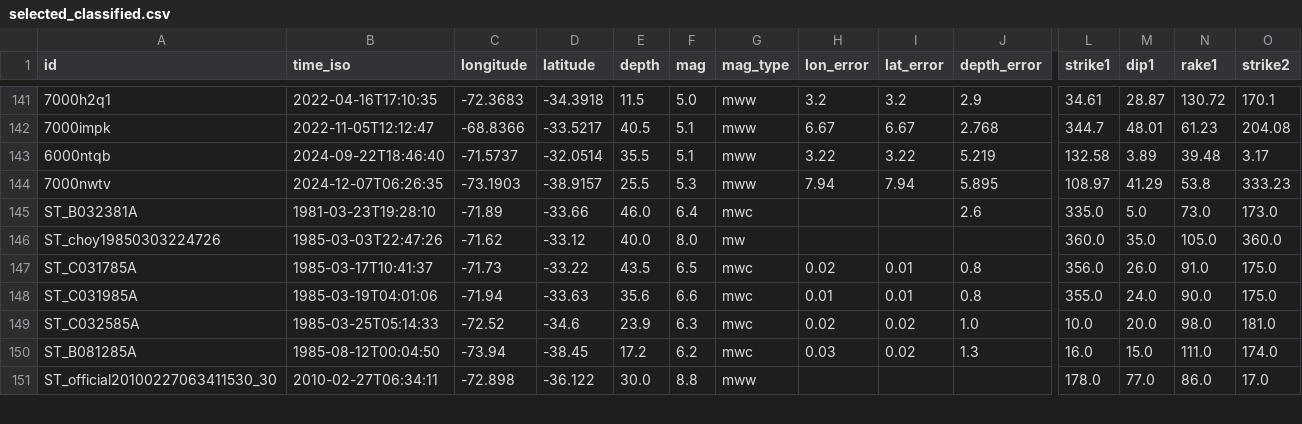
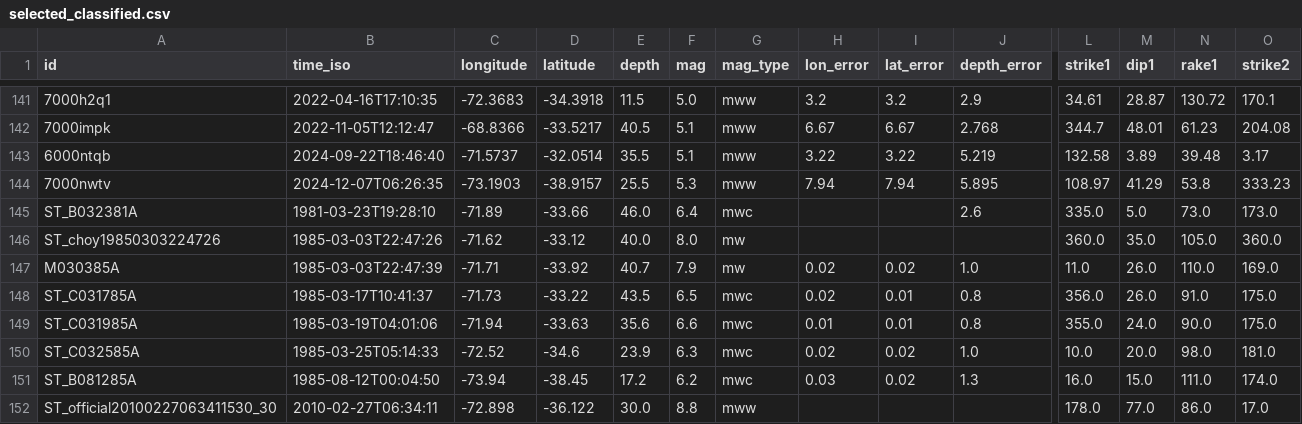
Before and after one commit to pabloitu/slip_partitioning, a CSV file: results/catalogs/classified/selected_classified.csv, drawn as a sheet; only a part is shown, gaps mark what is left out; rows hold the shown columns only; the diff names each change by its address in the sheet, - before the commit and + after, or states it on an @@ line.

Commit message:
updated selected catalog

```diff
--- a/results/catalogs/classified/selected_classified.csv
+++ b/results/catalogs/classified/selected_classified.csv
+row 147: M030385A | 1985-03-03T22:47:39 | -71.71 | -33.92 | 40.7 | 7.9 | mw | 0.02 | 0.02 | 1.0 | 11.0 | 26.0 | 110.0 | 169.0
```
Also changed, not shown: repository/catalogs/regional_scale/formatted/anss.csv, 13 other files.
